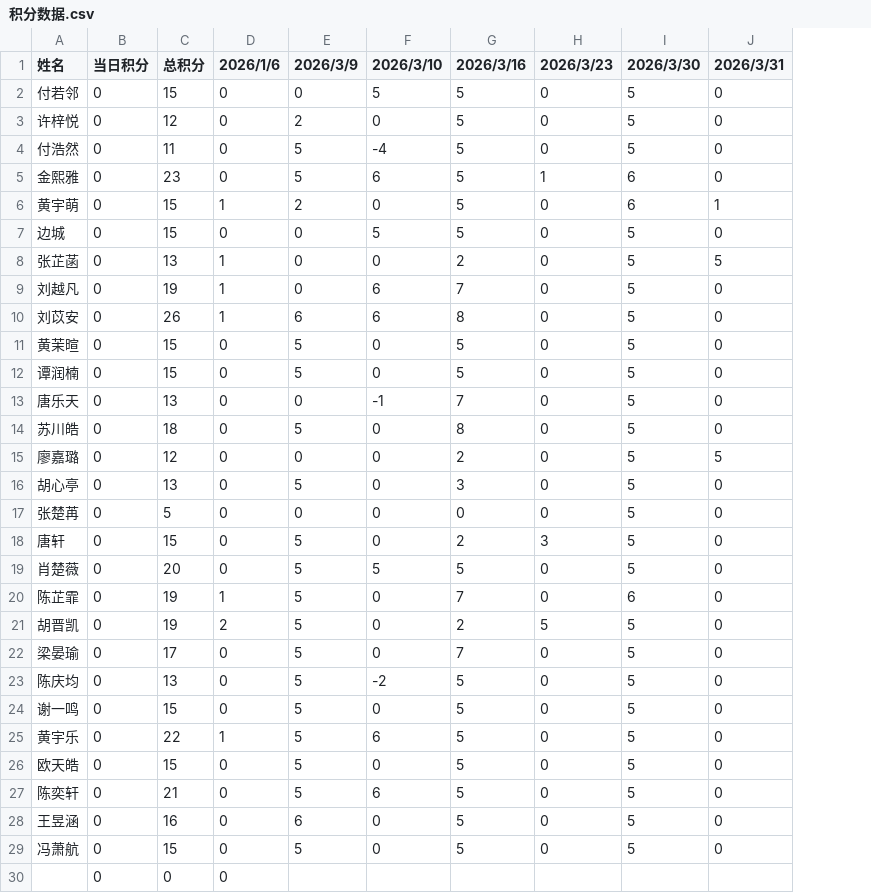
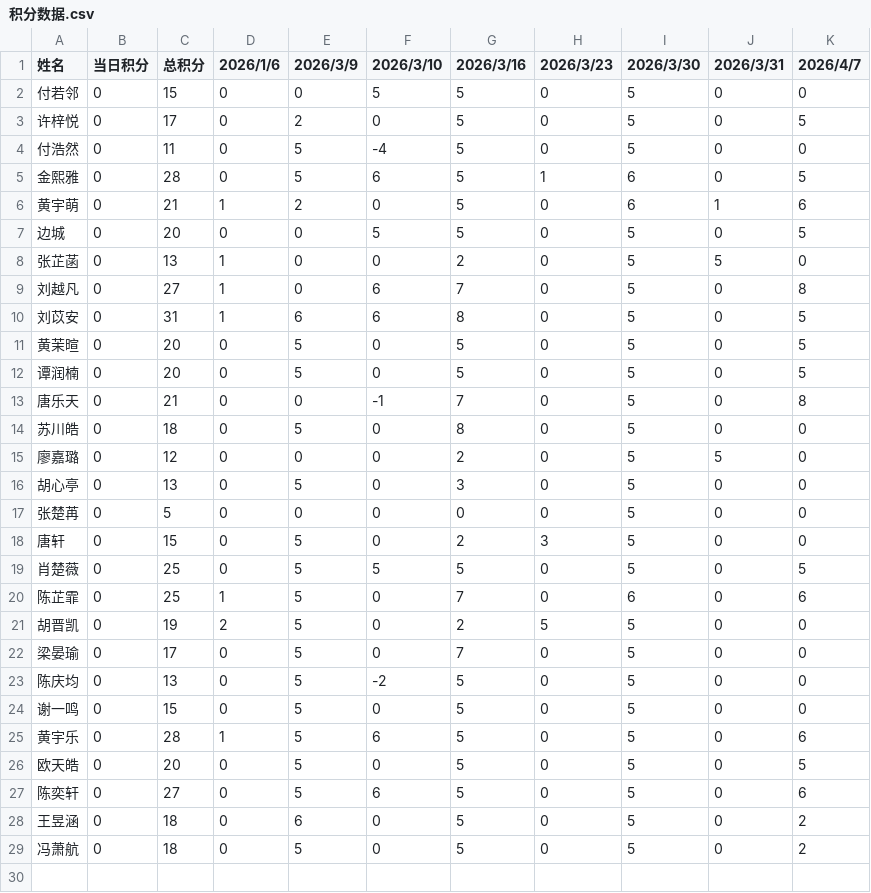
Before and after one commit to Hong-JL/jifenbang, a CSV file: 积分数据.csv, drawn as a sheet; removed rows and columns are numbered as before the commit, all else as after; the diff names each change by its address in the sheet, - before the commit and + after, or states it on an @@ line.

Commit message:
Update 积分数据.csv

```diff
--- a/积分数据.csv
+++ b/积分数据.csv
+column K (2026/4/7), rows 2-29: 0 | 5 | 0 | 5 | 6 | 5 | 0 | 8 | 5 | 5 | 5 | 8 | 0 | 0 | 0 | 0 | 0 | 5 | 6 | 0 | 0 | 0 | 0 | 6 | 5 | 6 | 2 | 2
-C3 (总积分): 12
+C3 (总积分): 17
-C5 (总积分): 23
+C5 (总积分): 28
-C6 (总积分): 15
+C6 (总积分): 21
-C7 (总积分): 15
+C7 (总积分): 20
-C9 (总积分): 19
+C9 (总积分): 27
-C10 (总积分): 26
+C10 (总积分): 31
-C11:C12 (总积分): 15
+C11:C12 (总积分): 20
-C13 (总积分): 13
+C13 (总积分): 21
-C19 (总积分): 20
+C19 (总积分): 25
-C20 (总积分): 19
+C20 (总积分): 25
-C25 (总积分): 22
+C25 (总积分): 28
-C26 (总积分): 15
+C26 (总积分): 20
-C27 (总积分): 21
+C27 (总积分): 27
-C28 (总积分): 16
+C28 (总积分): 18
-C29 (总积分): 15
+C29 (总积分): 18
-row 30:  | 0 | 0 | 0
```
